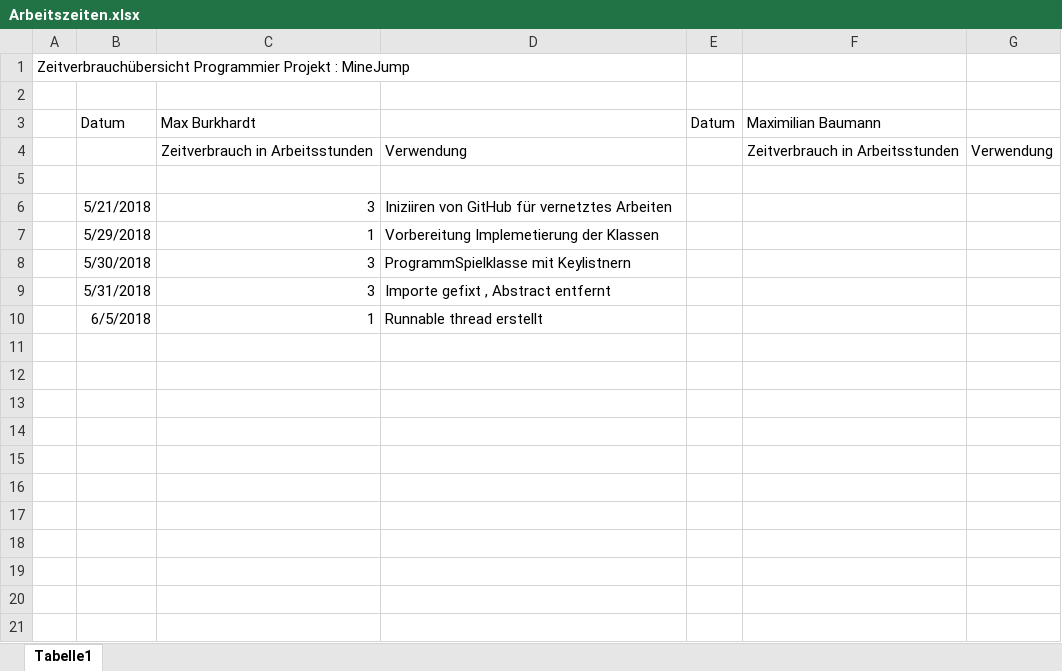
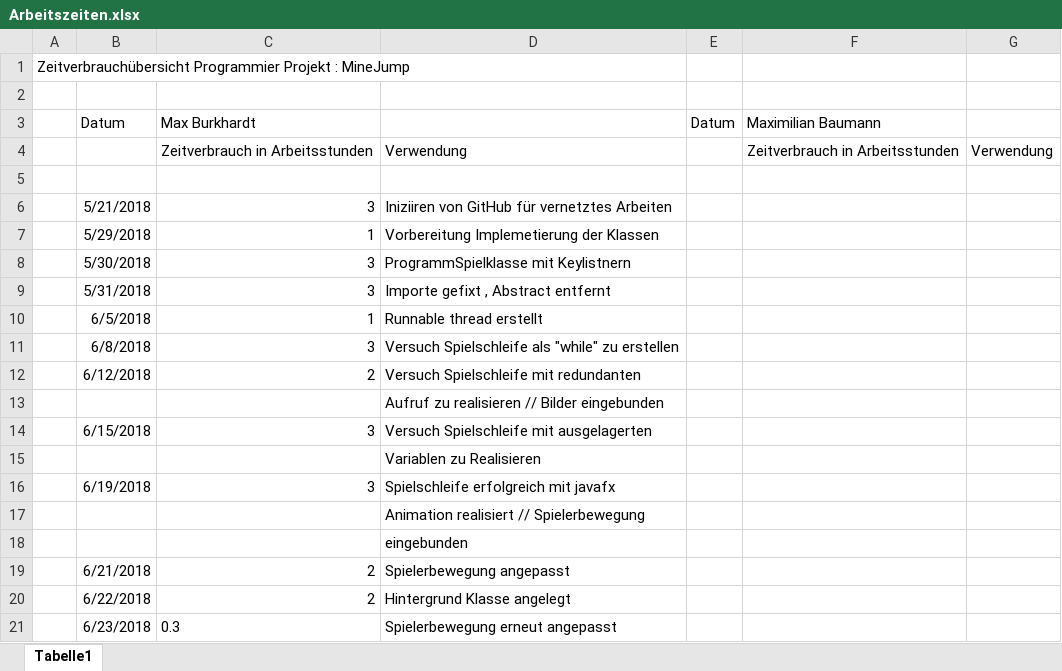
Before and after one commit to KiraShimo/GitMineJump, an Excel workbook: Arbeitszeiten.xlsx, sheet Tabelle1, drawn as a sheet; values as stored, in another font and other column widths than the file's, no borders; the diff names each change by its address in the sheet, - before the commit and + after, or states it on an @@ line.

```diff
--- a/Arbeitszeiten.xlsx (sheet Tabelle1)
+++ b/Arbeitszeiten.xlsx (sheet Tabelle1)
+row 11:  | 6/8/2018 | 3 | Versuch Spielschleife als "while" zu erstellen
+row 12:  | 6/12/2018 | 2 | Versuch Spielschleife mit redundanten
+row 13:  |  |  | Aufruf zu realisieren // Bilder eingebunden
+row 14:  | 6/15/2018 | 3 | Versuch Spielschleife mit ausgelagerten
+row 15:  |  |  | Variablen zu Realisieren
+row 16:  | 6/19/2018 | 3 | Spielschleife erfolgreich mit javafx
+row 17:  |  |  | Animation realisiert // Spielerbewegung
+row 18:  |  |  | eingebunden
+row 19:  | 6/21/2018 | 2 | Spielerbewegung angepasst
+row 20:  | 6/22/2018 | 2 | Hintergrund Klasse angelegt
+row 21:  | 6/23/2018 | 0.3 | Spielerbewegung erneut angepasst
```
